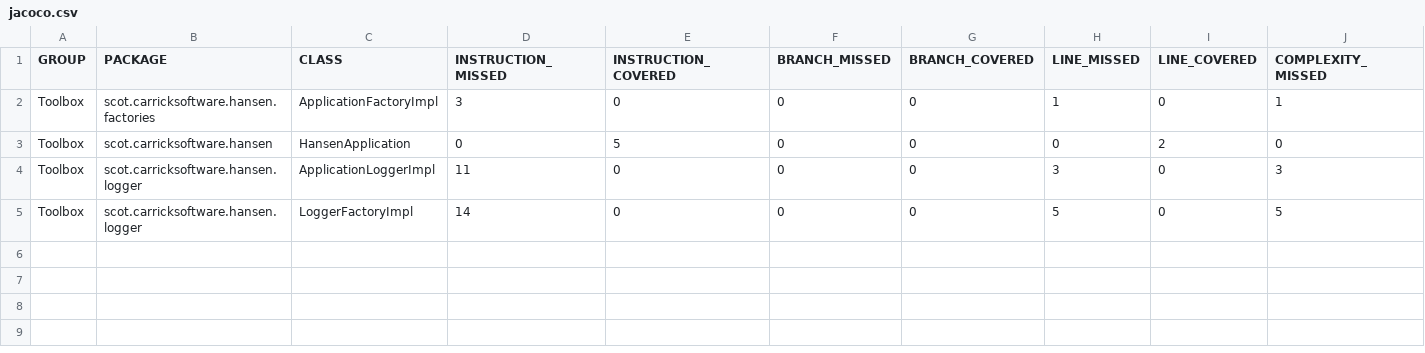
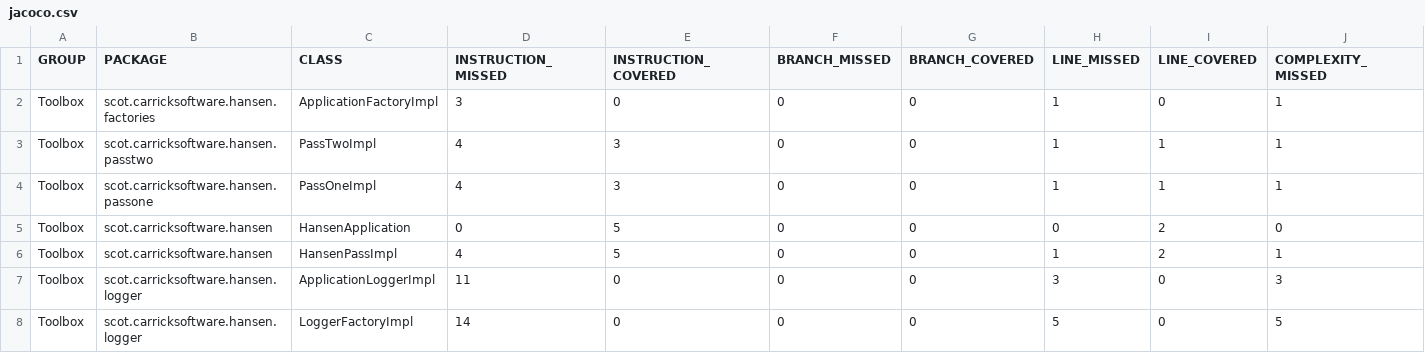
Before and after one commit to carricksoft/Hansen, a CSV file: target/jacoco-ut/jacoco.csv, drawn as a sheet; only a part is shown; rows hold the shown columns only; the diff names each change by its address in the sheet, - before the commit and + after, or states it on an @@ line.

```diff
--- a/target/jacoco-ut/jacoco.csv
+++ b/target/jacoco-ut/jacoco.csv
+row 3: Toolbox | scot.carricksoftware.hansen.passtwo | PassTwoImpl | 4 | 3 | 0 | 0 | 1 | 1 | 1
+row 4: Toolbox | scot.carricksoftware.hansen.passone | PassOneImpl | 4 | 3 | 0 | 0 | 1 | 1 | 1
+row 6: Toolbox | scot.carricksoftware.hansen | HansenPassImpl | 4 | 5 | 0 | 0 | 1 | 2 | 1
```
Also changed, not shown: target/site/jacoco/jacoco.csv, 36 other files.
